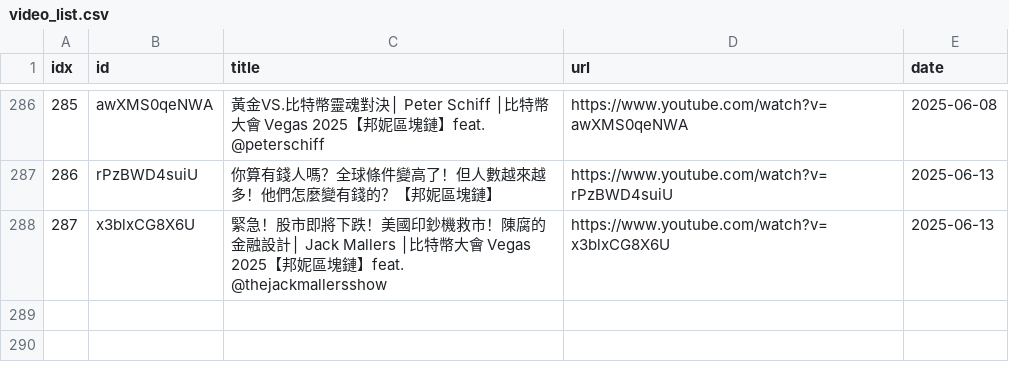
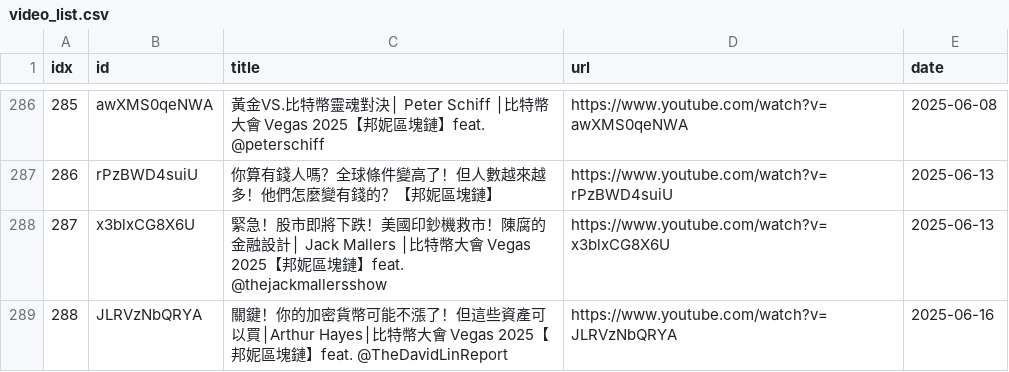
Before and after one commit to sumsjp/BonnieBlockchain, a CSV file: src/video_list.csv, drawn as a sheet; only a part is shown, gaps mark what is left out; the diff names each change by its address in the sheet, - before the commit and + after, or states it on an @@ line.

```diff
--- a/src/video_list.csv
+++ b/src/video_list.csv
+row 289: 288 | JLRVzNbQRYA | 關鍵！你的加密貨幣可能不漲了！但這些資產可以買│Arthur Hayes│比特幣大會 Vegas 2025【邦妮區塊鏈】feat. @TheDavidLinReport | https://www.youtube.com/watch?v=JLRVzNbQRYA | 2025-06-16
```
Also changed, not shown: 5 other files.
